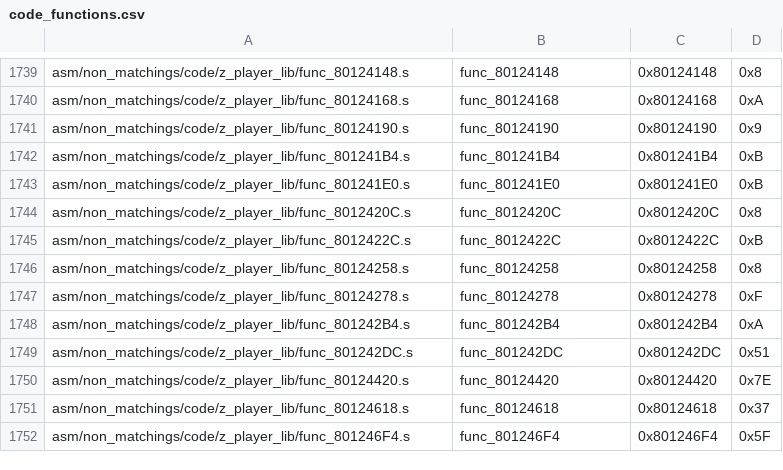
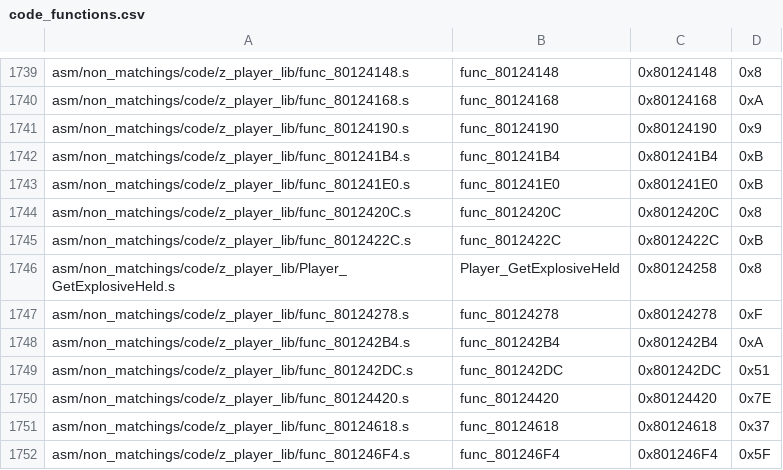
Before and after one commit to zeldaret/mm, a CSV file: tools/sizes/code_functions.csv, drawn as a sheet; only a part is shown, gaps mark what is left out.

Commit message:
Some Player renames

```diff
--- a/tools/sizes/code_functions.csv
+++ b/tools/sizes/code_functions.csv
@@ -1745,3 +1745,3 @@ asm/non_matchings/code/z_player_lib/func_8012420C.s,func_8012420C,0x8012420C,0x8
 asm/non_matchings/code/z_player_lib/func_8012422C.s,func_8012422C,0x8012422C,0xB
-asm/non_matchings/code/z_player_lib/func_80124258.s,func_80124258,0x80124258,0x8
+asm/non_matchings/code/z_player_lib/Player_GetExplosiveHeld.s,Player_GetExplosiveHeld,0x80124258,0x8
 asm/non_matchings/code/z_player_lib/func_80124278.s,func_80124278,0x80124278,0xF
```
Also changed, not shown: 6 other files.
